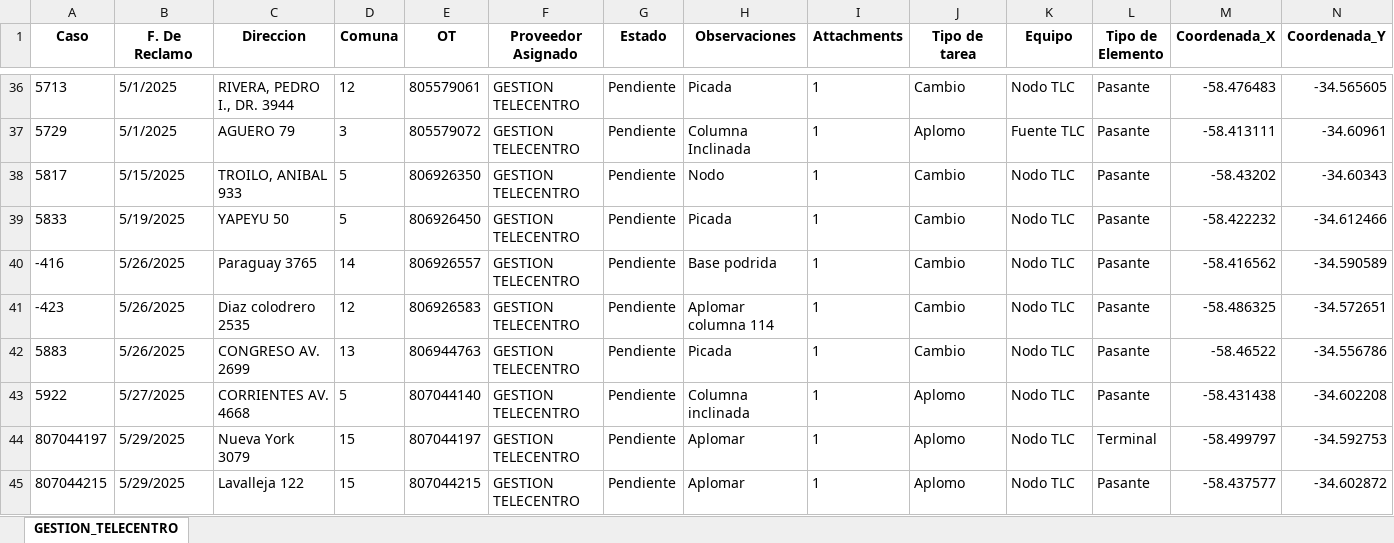
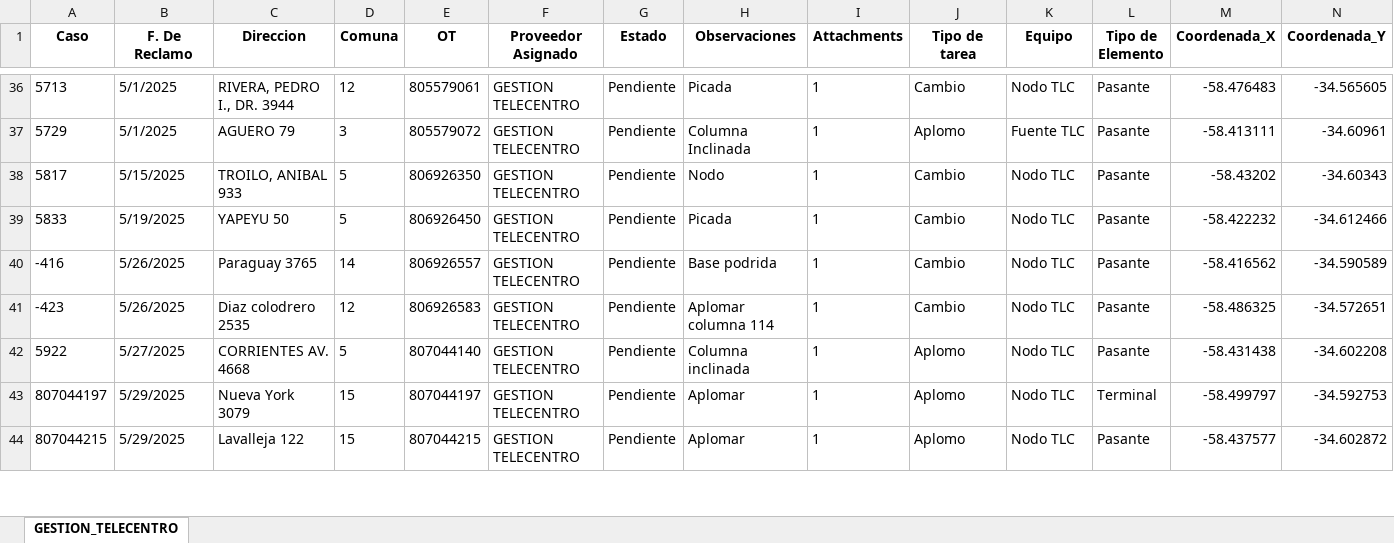
Before and after one commit to riv1matias/mapa_gestion_telecentro, an Excel workbook: mapa_interactivo_GESTION_TELECENTRO.xlsx, sheet GESTION_TELECENTRO, drawn as a sheet; only a part is shown, gaps mark what is left out; values as stored, in another font and other column widths than the file's, no borders; the diff names each change by its address in the sheet, - before the commit and + after, or states it on an @@ line.

Commit message:
🔄 Actualización automática del index.html y archivo Excel

```diff
--- a/mapa_interactivo_GESTION_TELECENTRO.xlsx (sheet GESTION_TELECENTRO)
+++ b/mapa_interactivo_GESTION_TELECENTRO.xlsx (sheet GESTION_TELECENTRO)
-row 42: 5883 | 5/26/2025 | CONGRESO AV. 2699 | 13 | 806944763 | GESTION TELECENTRO | Pendiente | Picada | 1 | Cambio | Nodo TLC | Pasante | -58.46522 | -34.556786
```
Also changed, not shown: 1 other file.
